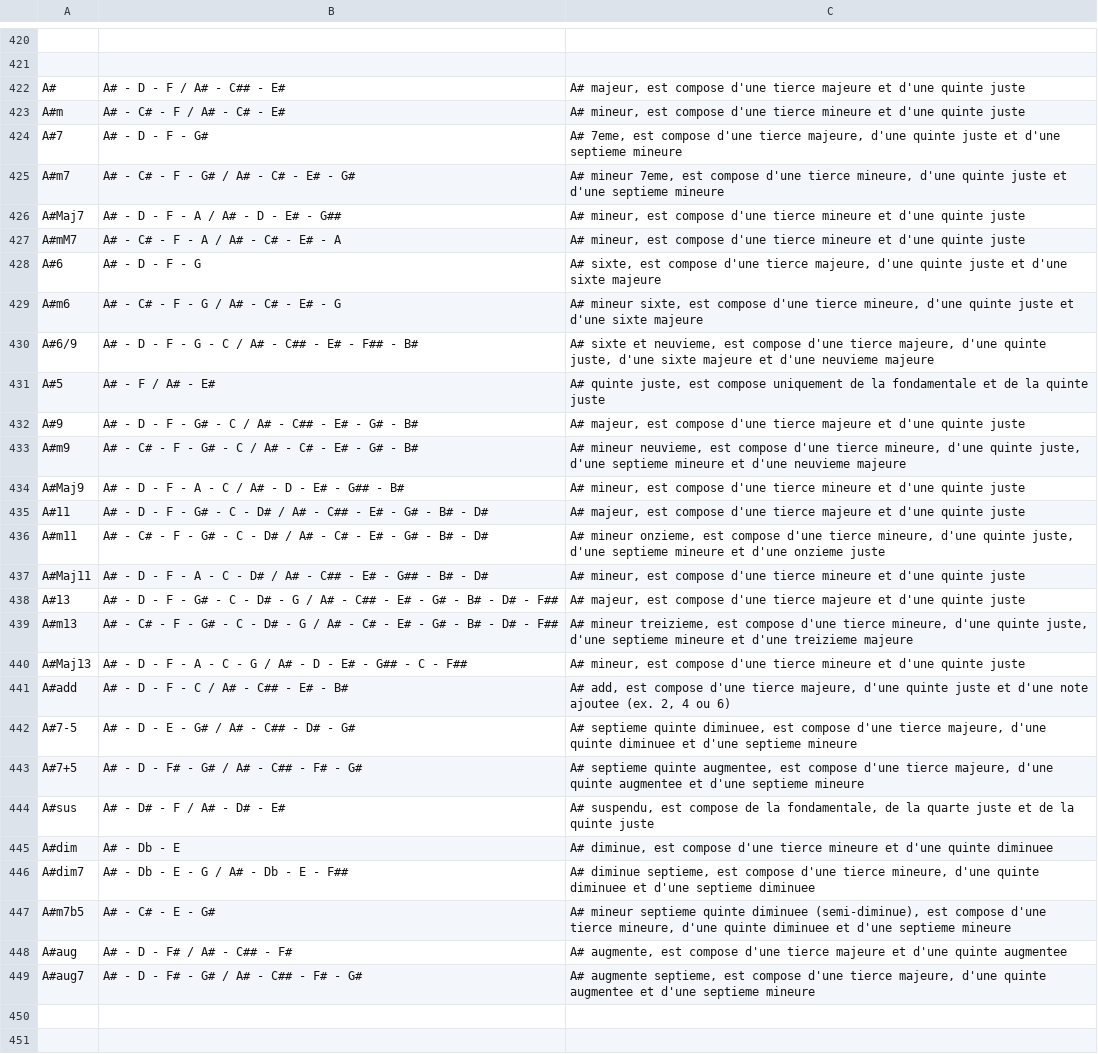
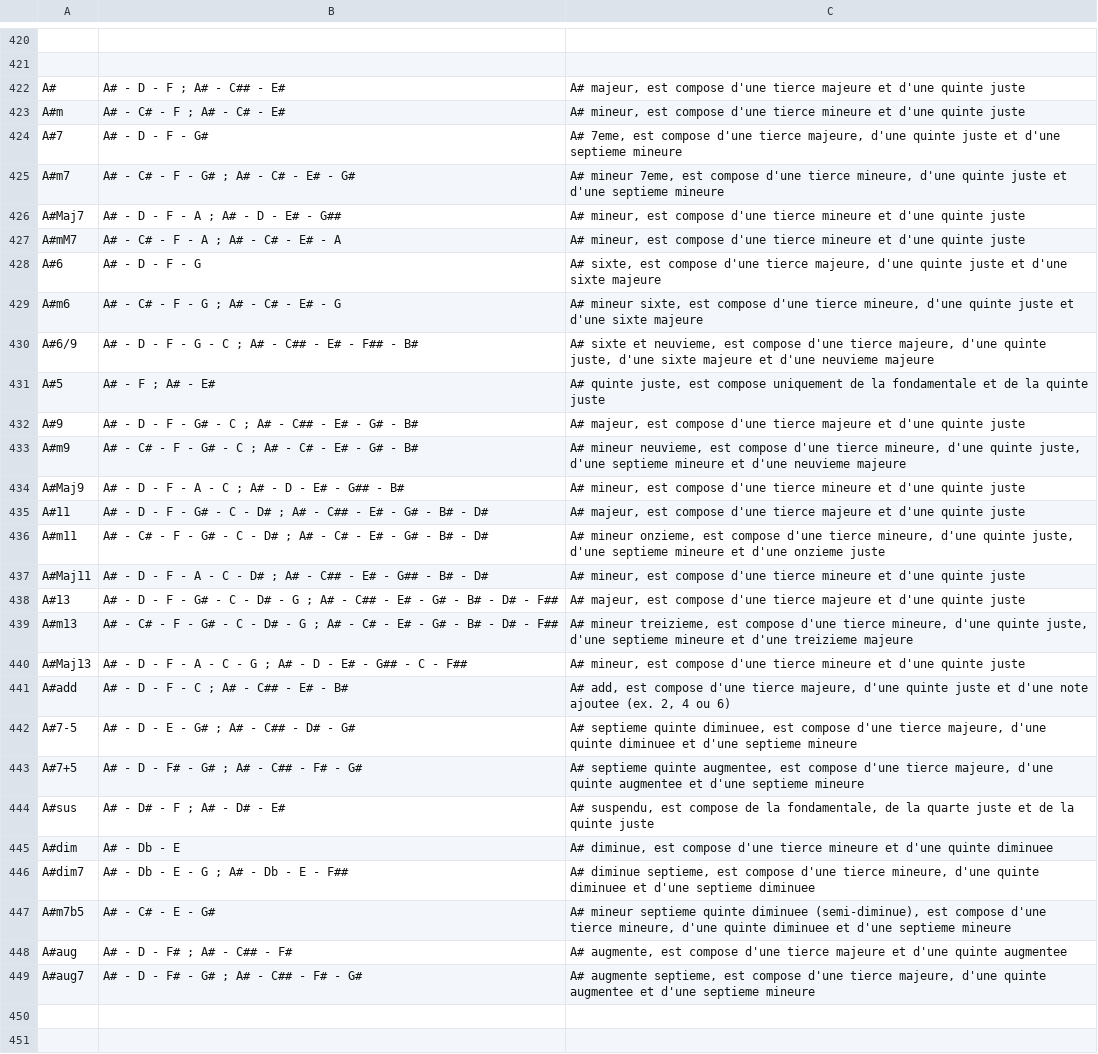
Before and after one commit to lecagibi/lecagibi.github.io, a CSV file: files/docs/accords_notes_complet.csv, drawn as a sheet; only a part is shown, gaps mark what is left out; the diff covers the shown part only; the diff names each change by its address in the sheet, - before the commit and + after, or states it on an @@ line.

```diff
--- a/files/docs/accords_notes_complet.csv
+++ b/files/docs/accords_notes_complet.csv
-B422: A# - D - F / A# - C## - E#
+B422: A# - D - F ; A# - C## - E#
-B423: A# - C# - F / A# - C# - E#
+B423: A# - C# - F ; A# - C# - E#
-B425: A# - C# - F - G# / A# - C# - E# - G#
+B425: A# - C# - F - G# ; A# - C# - E# - G#
-B426: A# - D - F - A / A# - D - E# - G##
+B426: A# - D - F - A ; A# - D - E# - G##
-B427: A# - C# - F - A / A# - C# - E# - A
+B427: A# - C# - F - A ; A# - C# - E# - A
-B429: A# - C# - F - G / A# - C# - E# - G
+B429: A# - C# - F - G ; A# - C# - E# - G
-B430: A# - D - F - G - C / A# - C## - E# - F## - B#
+B430: A# - D - F - G - C ; A# - C## - E# - F## - B#
-B431: A# - F / A# - E#
+B431: A# - F ; A# - E#
-B432: A# - D - F - G# - C / A# - C## - E# - G# - B#
+B432: A# - D - F - G# - C ; A# - C## - E# - G# - B#
-B433: A# - C# - F - G# - C / A# - C# - E# - G# - B#
+B433: A# - C# - F - G# - C ; A# - C# - E# - G# - B#
-B434: A# - D - F - A - C / A# - D - E# - G## - B#
+B434: A# - D - F - A - C ; A# - D - E# - G## - B#
-B435: …- C - D# / A# - C## -…
+B435: …- C - D# ; A# - C## -…
-B436: …- C - D# / A# - C# -…
+B436: …- C - D# ; A# - C# -…
-B437: …- C - D# / A# - C## -…
+B437: …- C - D# ; A# - C## -…
-B438: …- D# - G / A# - C## -…
+B438: …- D# - G ; A# - C## -…
-B439: …- D# - G / A# - C# -…
+B439: …- D# - G ; A# - C# -…
-B440: …- C - G / A# - D -…
+B440: …- C - G ; A# - D -…
-B441: A# - D - F - C / A# - C## - E# - B#
+B441: A# - D - F - C ; A# - C## - E# - B#
-B442: A# - D - E - G# / A# - C## - D# - G#
+B442: A# - D - E - G# ; A# - C## - D# - G#
-B443: A# - D - F# - G# / A# - C## - F# - G#
+B443: A# - D - F# - G# ; A# - C## - F# - G#
-B444: A# - D# - F / A# - D# - E#
+B444: A# - D# - F ; A# - D# - E#
-B446: A# - Db - E - G / A# - Db - E - F##
+B446: A# - Db - E - G ; A# - Db - E - F##
-B448: A# - D - F# / A# - C## - F#
+B448: A# - D - F# ; A# - C## - F#
-B449: A# - D - F# - G# / A# - C## - F# - G#
+B449: A# - D - F# - G# ; A# - C## - F# - G#
```
Also changed, not shown: 78 edited cells elsewhere in this file, 19 other files.
